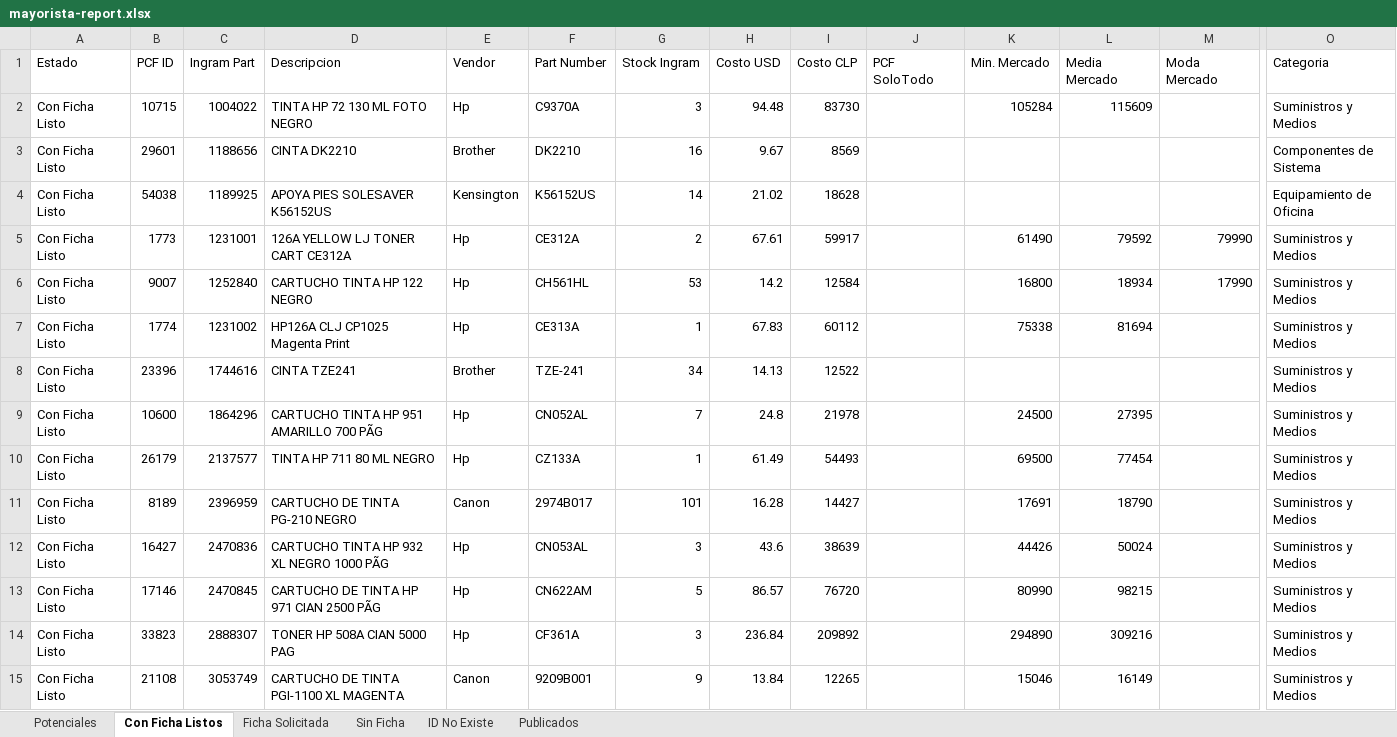
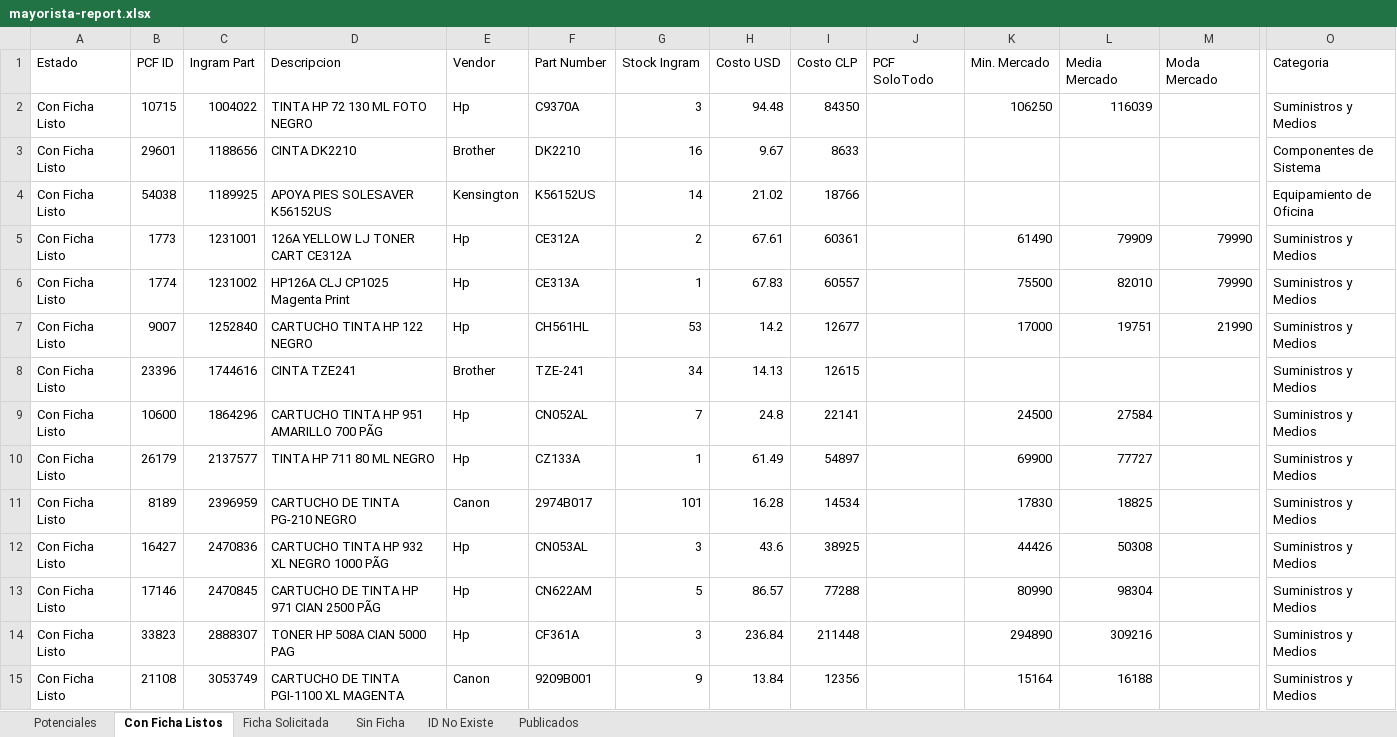
Before and after one commit to aincatoni/pcfactory-monitor-mayoristas, an Excel workbook: mayorista-report.xlsx, sheet Con Ficha Listos, drawn as a sheet; only a part is shown, gaps mark what is left out; values as stored, in another font and other column widths than the file's, no borders; removed rows and columns are numbered as before the commit, all else as after; rows hold the shown columns only; the diff covers the shown part only; the diff names each change by its address in the sheet, - before the commit and + after, or states it on an @@ line.

```diff
--- a/mayorista-report.xlsx (sheet Con Ficha Listos)
+++ b/mayorista-report.xlsx (sheet Con Ficha Listos)
-I2 (Costo CLP): 83730
+I2 (Costo CLP): 84350
-K2 (Min. Mercado): 105284
+K2 (Min. Mercado): 106250
-L2 (Media Mercado): 115609
+L2 (Media Mercado): 116039
-I3 (Costo CLP): 8569
+I3 (Costo CLP): 8633
-I4 (Costo CLP): 18628
+I4 (Costo CLP): 18766
-I5 (Costo CLP): 59917
+I5 (Costo CLP): 60361
-L5 (Media Mercado): 79592
+L5 (Media Mercado): 79909
-row 6: Con Ficha Listo | 9007 | 1252840 | CARTUCHO TINTA HP 122 NEGRO | Hp | CH561HL | 53 | 14.2 | 12584 |  | 16800 | 18934 | 17990 | Suministros y Medios
-I6 (Costo CLP): 60112
+I6 (Costo CLP): 60557
-K6 (Min. Mercado): 75338
+K6 (Min. Mercado): 75500
-L6 (Media Mercado): 81694
+L6 (Media Mercado): 82010
-M6 (Moda Mercado): (empty)
+M6 (Moda Mercado): 79990
+row 7: Con Ficha Listo | 9007 | 1252840 | CARTUCHO TINTA HP 122 NEGRO | Hp | CH561HL | 53 | 14.2 | 12677 |  | 17000 | 19751 | 21990 | Suministros y Medios
-I8 (Costo CLP): 12522
+I8 (Costo CLP): 12615
-I9 (Costo CLP): 21978
+I9 (Costo CLP): 22141
-L9 (Media Mercado): 27395
+L9 (Media Mercado): 27584
-I10 (Costo CLP): 54493
+I10 (Costo CLP): 54897
-K10 (Min. Mercado): 69500
+K10 (Min. Mercado): 69900
-L10 (Media Mercado): 77454
+L10 (Media Mercado): 77727
-I11 (Costo CLP): 14427
+I11 (Costo CLP): 14534
-K11 (Min. Mercado): 17691
+K11 (Min. Mercado): 17830
-L11 (Media Mercado): 18790
+L11 (Media Mercado): 18825
-I12 (Costo CLP): 38639
+I12 (Costo CLP): 38925
-L12 (Media Mercado): 50024
+L12 (Media Mercado): 50308
-I13 (Costo CLP): 76720
+I13 (Costo CLP): 77288
-L13 (Media Mercado): 98215
+L13 (Media Mercado): 98304
-I14 (Costo CLP): 209892
+I14 (Costo CLP): 211448
-I15 (Costo CLP): 12265
+I15 (Costo CLP): 12356
-K15 (Min. Mercado): 15046
+K15 (Min. Mercado): 15164
-L15 (Media Mercado): 16149
+L15 (Media Mercado): 16188
```
Also changed, not shown: 23 added rows, 23 removed rows and 226 edited cells elsewhere in this sheet, sheet Potenciales, sheet Publicados, sheet ID No Existe, sheet Ficha Solicitada, sheet Sin Ficha, 2 other files.
